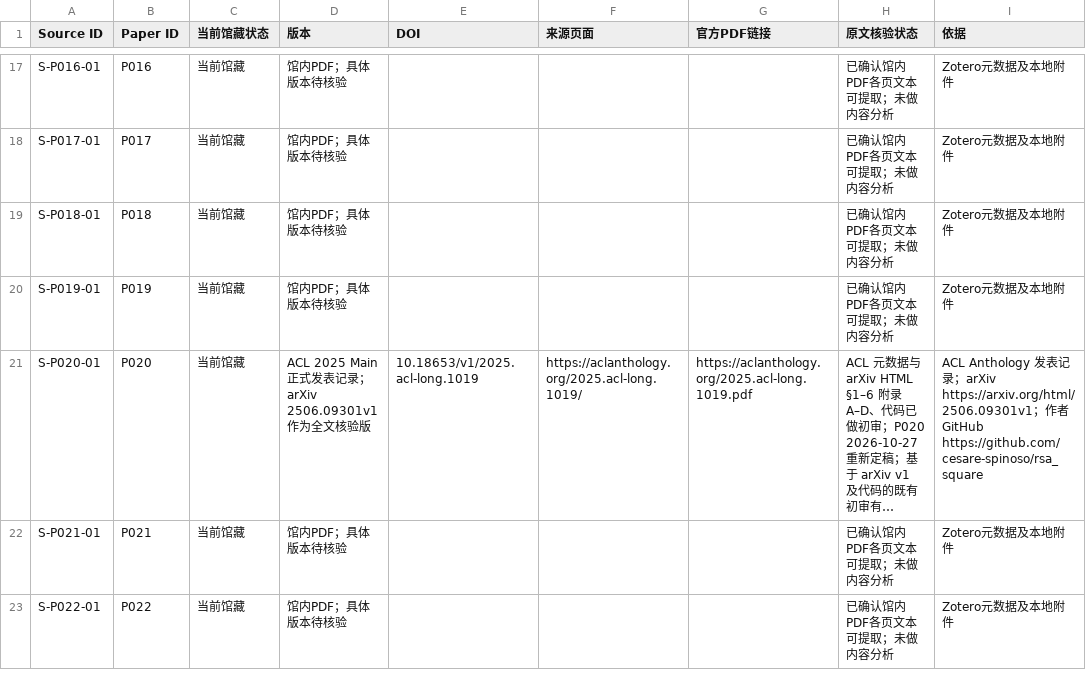
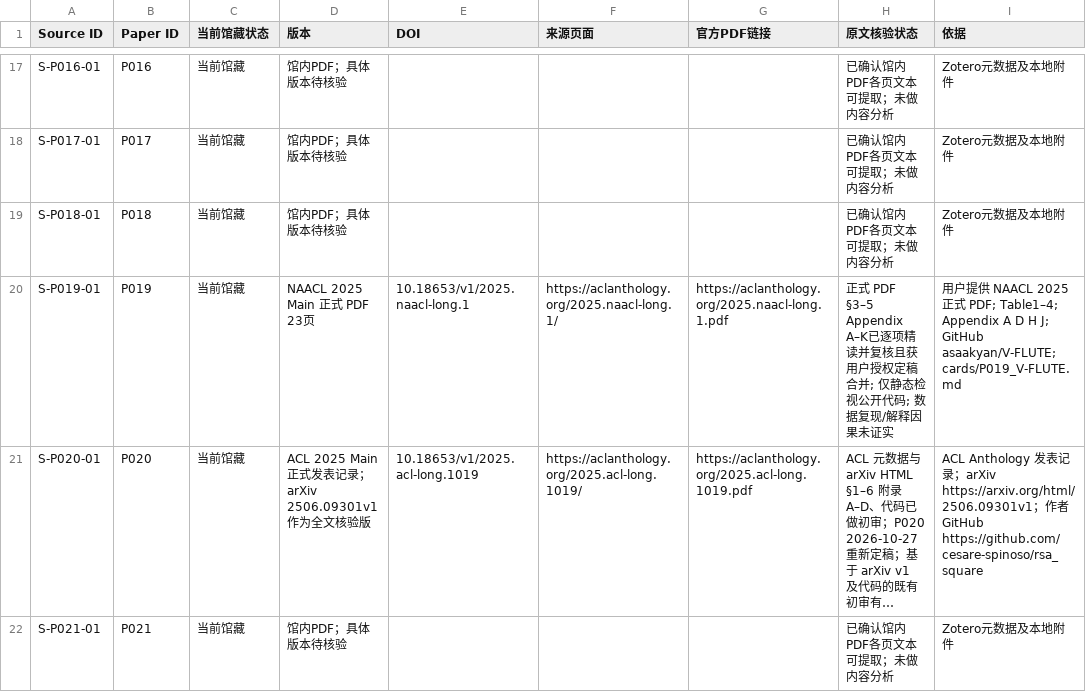
Before and after one commit to YuSun-WK/implicit-content-research, a CSV file: 01_literature/sources.csv, drawn as a sheet; only a part is shown, gaps mark what is left out; the shorter side is filled out with more unchanged rows; long unchanged cells end in …; the diff names each change by its address in the sheet, - before the commit and + after, or states it on an @@ line.

Commit message:
docs: update P019 official source status and transition to method synthesis

```diff
--- a/01_literature/sources.csv
+++ b/01_literature/sources.csv
-D20 (版本): 馆内PDF；具体版本待核验
+D20 (版本): NAACL 2025 Main 正式 PDF 23页
-E20 (DOI): (empty)
+E20 (DOI): 10.18653/v1/2025.naacl-long.1
-F20 (来源页面): (empty)
+F20 (来源页面): https://aclanthology.org/2025.naacl-long.1/
-G20 (官方PDF链接): (empty)
+G20 (官方PDF链接): https://aclanthology.org/2025.naacl-long.1.pdf
-H20 (原文核验状态): 已确认馆内PDF各页文本可提取；未做内容分析
+H20 (原文核验状态): 正式 PDF §3–5 Appendix A–K已逐项精读并复核且获用户授权定稿合并; 仅静态检视公开代码; 数据复现/解释因果未证实
-I20 (依据): Zotero元数据及本地附件
+I20 (依据): 用户提供 NAACL 2025正式 PDF; Table1–4; Appendix A D H J; GitHub asaakyan/V-FLUTE; cards/P019_V-FLUTE.md
```
